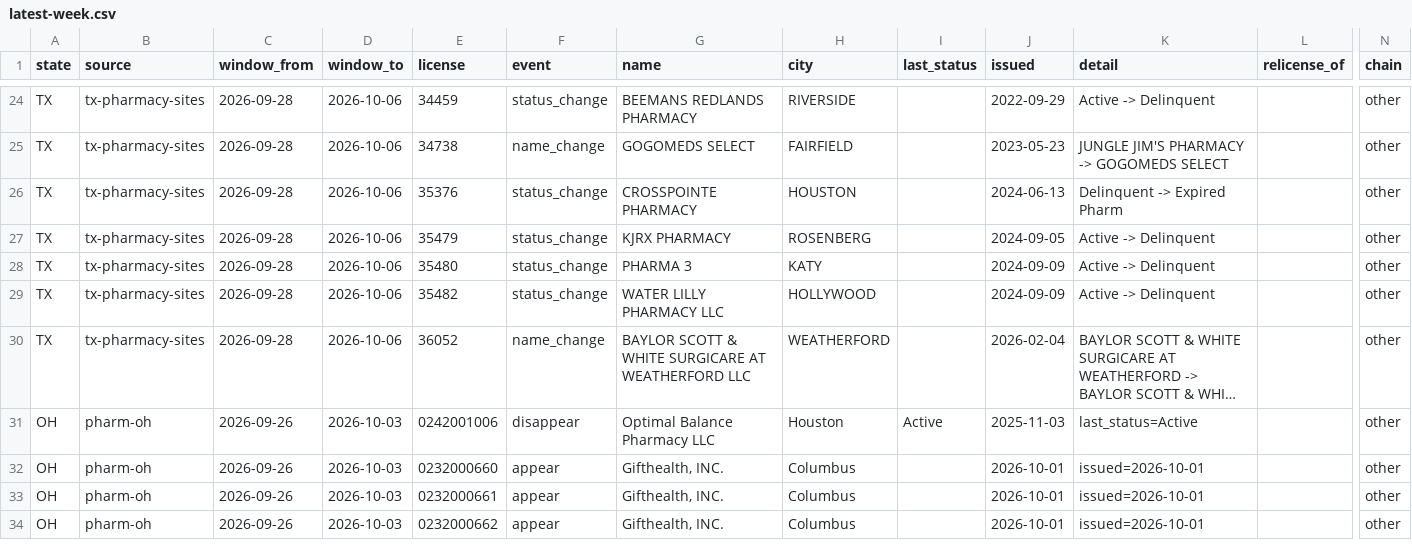
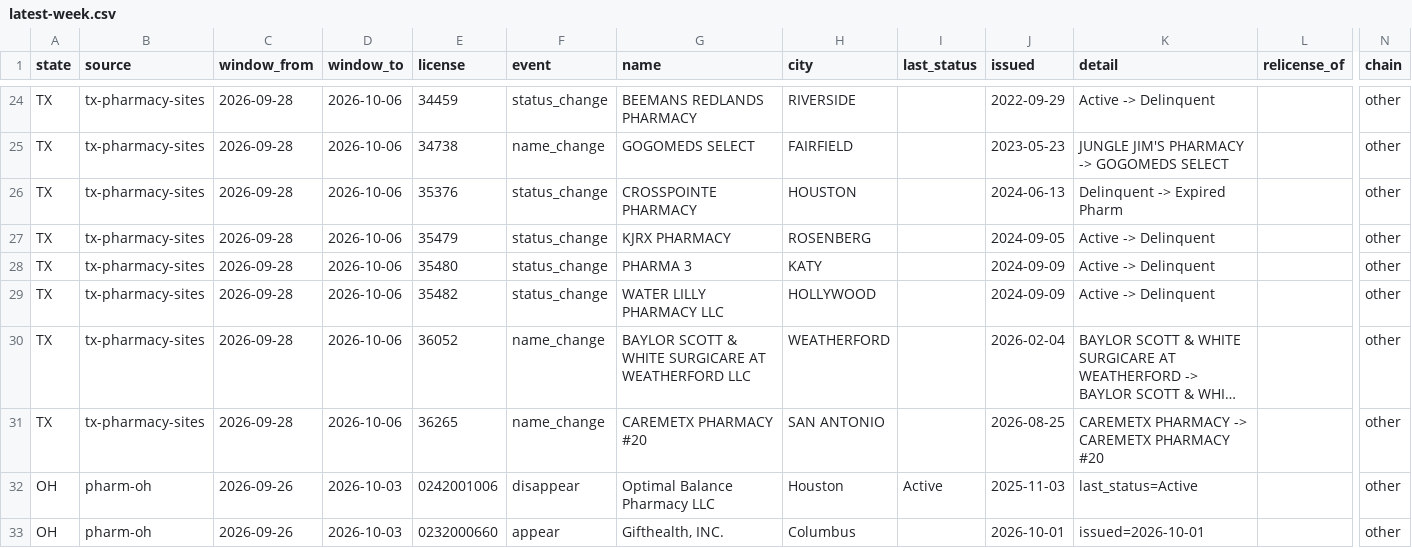
Before and after one commit to PieThonCoder/pharmacy-closure-tracker, a CSV file: data/latest-week.csv, drawn as a sheet; only a part is shown, gaps mark what is left out; the shorter side is filled out with more unchanged rows; long unchanged cells end in …; rows hold the shown columns only; the diff names each change by its address in the sheet, - before the commit and + after, or states it on an @@ line.

```diff
--- a/data/latest-week.csv
+++ b/data/latest-week.csv
+row 31: TX | tx-pharmacy-sites | 2026-09-28 | 2026-10-06 | 36265 | name_change | CAREMETX PHARMACY #20 | SAN ANTONIO |  | 2026-08-25 | CAREMETX PHARMACY -> CAREMETX PHARMACY #20 |  | other
```
Also changed, not shown: data/since-2026-08-08.csv, states/data/tx-latest-week.csv, 3 other files.
